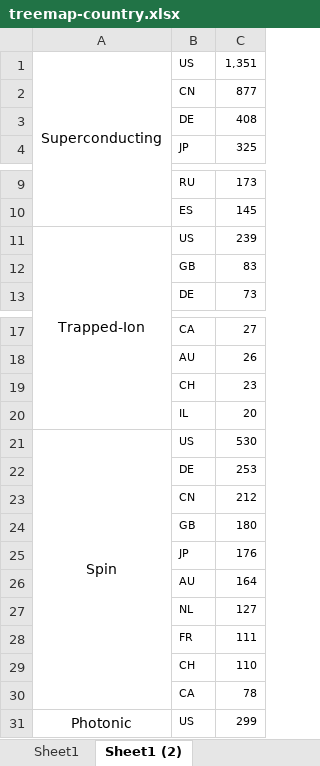
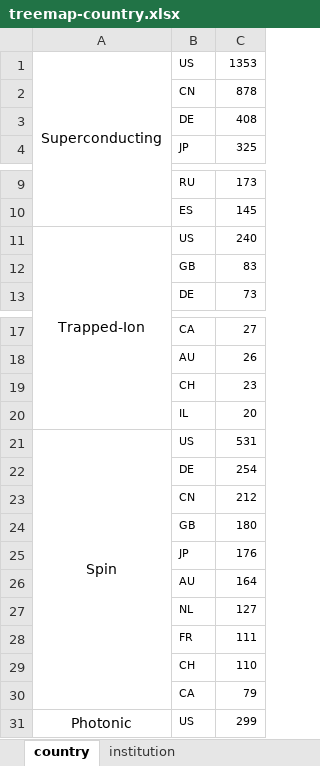
Before and after one commit to BumjuneKim/qubit-data-processing, an Excel workbook: ranking/treemap-country.xlsx, sheet country, drawn as a sheet; only a part is shown, gaps mark what is left out; values as stored, in another font and other column widths than the file's, no borders; charts and pictures not drawn; the diff names each change by its address in the sheet, - before the commit and + after, or states it on an @@ line.

```diff
--- a/ranking/treemap-country.xlsx (sheet country)
+++ b/ranking/treemap-country.xlsx (sheet country)
-sheet tab: Sheet1 (2)
+sheet tab: country
-sheet tab: Sheet1
+sheet tab: institution
-C1: 1,351
+C1: 1353
-C2: 877
+C2: 878
-C11: 239
+C11: 240
-C21: 530
+C21: 531
-C22: 253
+C22: 254
-C30: 78
+C30: 79
```
Also changed, not shown: charts or pictures, 1 other file.
